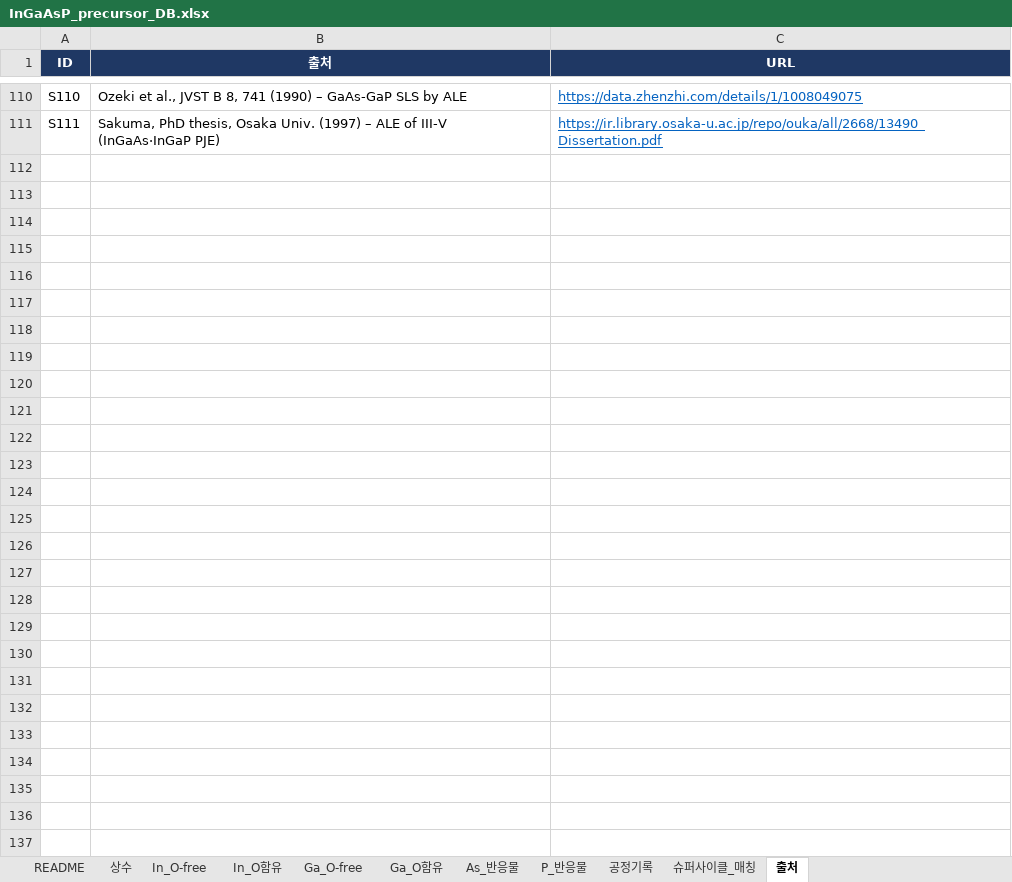
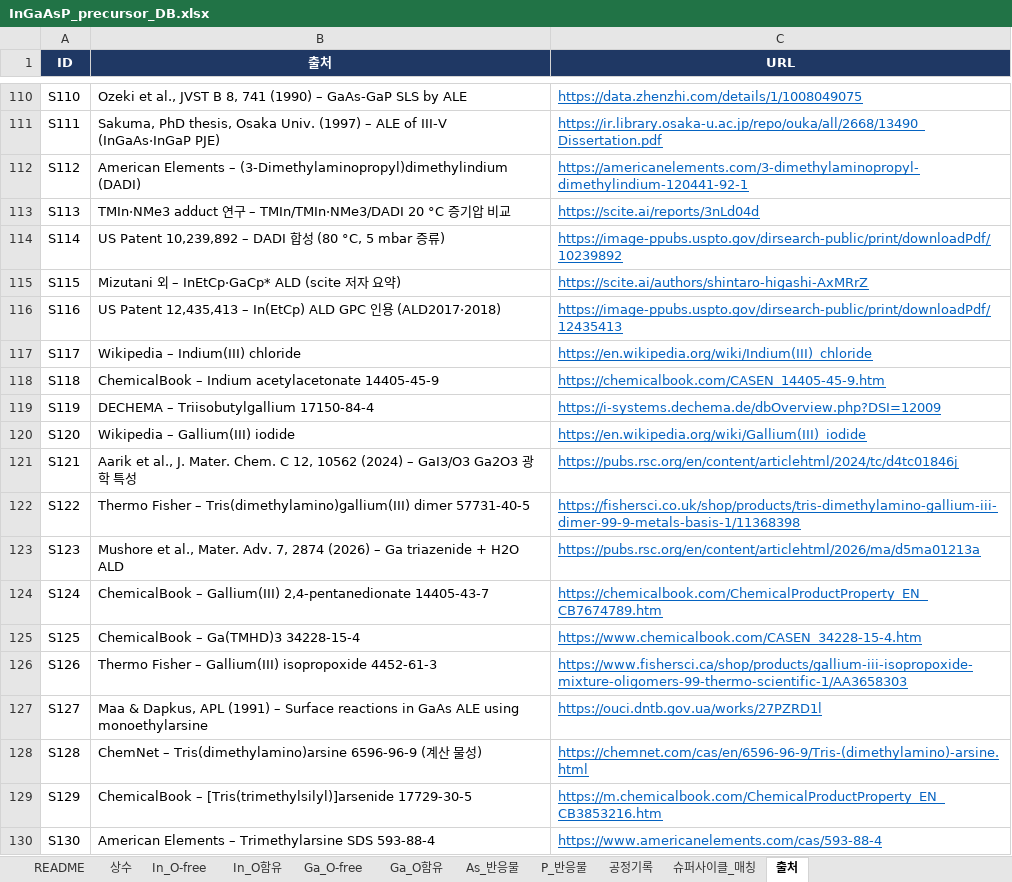
Before and after one commit to Gubonwook/memo, an Excel workbook: iii-v-precursors/InGaAsP_precursor_DB.xlsx, sheet 출처, drawn as a sheet; only a part is shown, gaps mark what is left out; values as stored, in another font and other column widths than the file's, no borders; charts and pictures not drawn; the diff covers the shown part only; the diff names each change by its address in the sheet, - before the commit and + after, or states it on an @@ line.

```diff
--- a/iii-v-precursors/InGaAsP_precursor_DB.xlsx (sheet 출처)
+++ b/iii-v-precursors/InGaAsP_precursor_DB.xlsx (sheet 출처)
+row 112: S112 | American Elements – (3-Dimethylaminopropyl)dimethylindium (DADI) | https://americanelements.com/3-dimethylaminopropyl-dimethylindium-120441-92-1
+row 113: S113 | TMIn·NMe3 adduct 연구 – TMIn/TMIn·NMe3/DADI 20 °C 증기압 비교 | https://scite.ai/reports/3nLd04d
+row 114: S114 | US Patent 10,239,892 – DADI 합성 (80 °C, 5 mbar 증류) | https://image-ppubs.uspto.gov/dirsearch-public/print/downloadPdf/10239892
+row 115: S115 | Mizutani 외 – InEtCp·GaCp* ALD (scite 저자 요약) | https://scite.ai/authors/shintaro-higashi-AxMRrZ
+row 116: S116 | US Patent 12,435,413 – In(EtCp) ALD GPC 인용 (ALD2017·2018) | https://image-ppubs.uspto.gov/dirsearch-public/print/downloadPdf/12435413
+row 117: S117 | Wikipedia – Indium(III) chloride | https://en.wikipedia.org/wiki/Indium(III)_chloride
+row 118: S118 | ChemicalBook – Indium acetylacetonate 14405-45-9 | https://chemicalbook.com/CASEN_14405-45-9.htm
+row 119: S119 | DECHEMA – Triisobutylgallium 17150-84-4 | https://i-systems.dechema.de/dbOverview.php?DSI=12009
+row 120: S120 | Wikipedia – Gallium(III) iodide | https://en.wikipedia.org/wiki/Gallium(III)_iodide
+row 121: S121 | Aarik et al., J. Mater. Chem. C 12, 10562 (2024) – GaI3/O3 Ga2O3 광학 특성 | https://pubs.rsc.org/en/content/articlehtml/2024/tc/d4tc01846j
+row 122: S122 | Thermo Fisher – Tris(dimethylamino)gallium(III) dimer 57731-40-5 | https://fishersci.co.uk/shop/products/tris-dimethylamino-gallium-iii-dimer-99-9-metals-basis-1/11368398
+row 123: S123 | Mushore et al., Mater. Adv. 7, 2874 (2026) – Ga triazenide + H2O ALD | https://pubs.rsc.org/en/content/articlehtml/2026/ma/d5ma01213a
+row 124: S124 | ChemicalBook – Gallium(III) 2,4-pentanedionate 14405-43-7 | https://chemicalbook.com/ChemicalProductProperty_EN_CB7674789.htm
+row 125: S125 | ChemicalBook – Ga(TMHD)3 34228-15-4 | https://www.chemicalbook.com/CASEN_34228-15-4.htm
+row 126: S126 | Thermo Fisher – Gallium(III) isopropoxide 4452-61-3 | https://www.fishersci.ca/shop/products/gallium-iii-isopropoxide-mixture-oligomers-99-thermo-scientific-1/AA3658303
+row 127: S127 | Maa & Dapkus, APL (1991) – Surface reactions in GaAs ALE using monoethylarsine | https://ouci.dntb.gov.ua/works/27PZRD1l
+row 128: S128 | ChemNet – Tris(dimethylamino)arsine 6596-96-9 (계산 물성) | https://chemnet.com/cas/en/6596-96-9/Tris-(dimethylamino)-arsine.html
+row 129: S129 | ChemicalBook – [Tris(trimethylsilyl)]arsenide 17729-30-5 | https://m.chemicalbook.com/ChemicalProductProperty_EN_CB3853216.htm
+row 130: S130 | American Elements – Trimethylarsine SDS 593-88-4 | https://www.americanelements.com/cas/593-88-4
```
Also changed, not shown: 26 added rows elsewhere in this sheet, sheet 공정기록, sheet As_반응물, sheet Ga_O-free, sheet In_O-free, sheet P_반응물, sheet Ga_O함유, 1 more sheet, formulas that keep their value, 10 other files.
